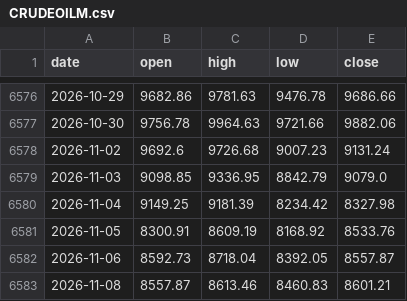
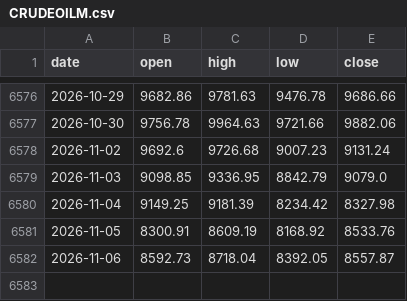
Before and after one commit to rangragstudio/MCXX-, a CSV file: data/CRUDEOILM.csv, drawn as a sheet; only a part is shown, gaps mark what is left out.

```diff
--- a/data/CRUDEOILM.csv
+++ b/data/CRUDEOILM.csv
@@ -6582,2 +6582 @@ date,open,high,low,close
 2026-11-06,8592.73,8718.04,8392.05,8557.87
-2026-11-08,8557.87,8613.46,8460.83,8601.21
```
Also changed, not shown: data/BTC.csv, data/GOLDPETAL.csv, 4 other files.
